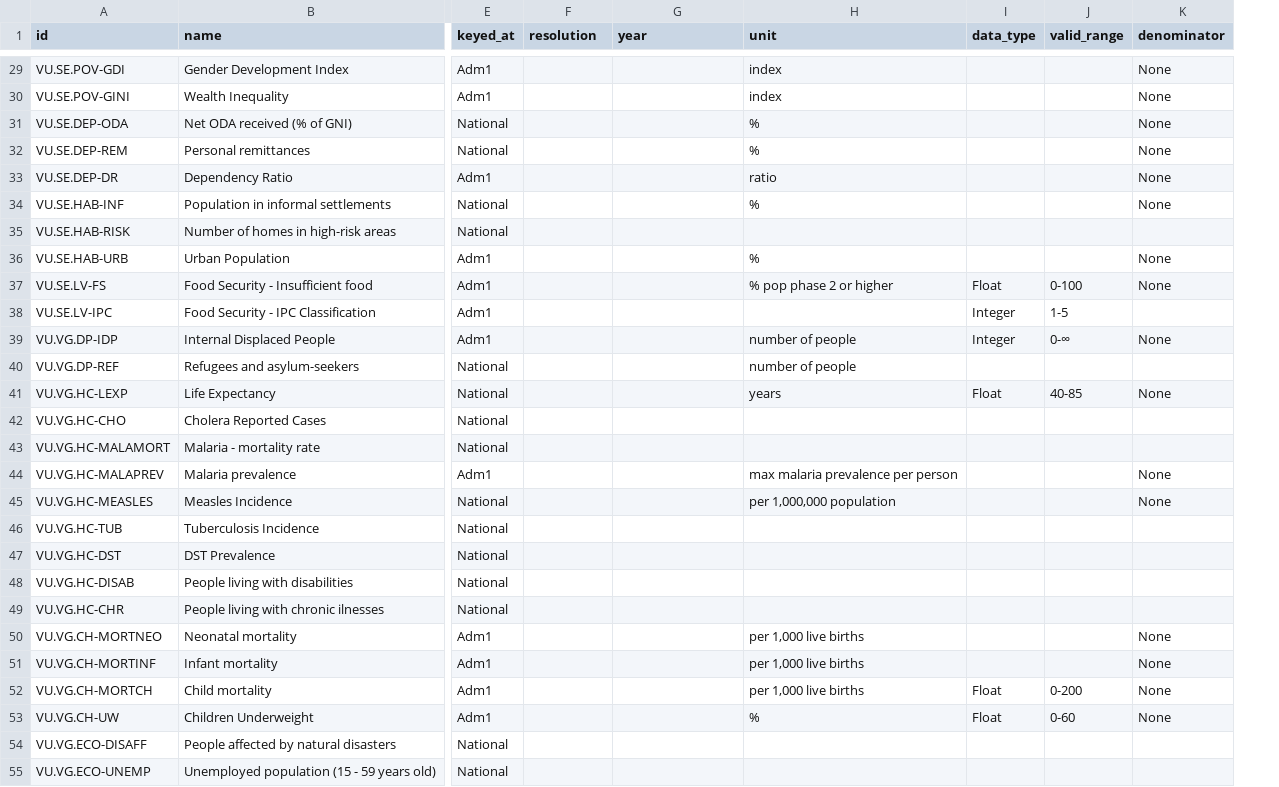
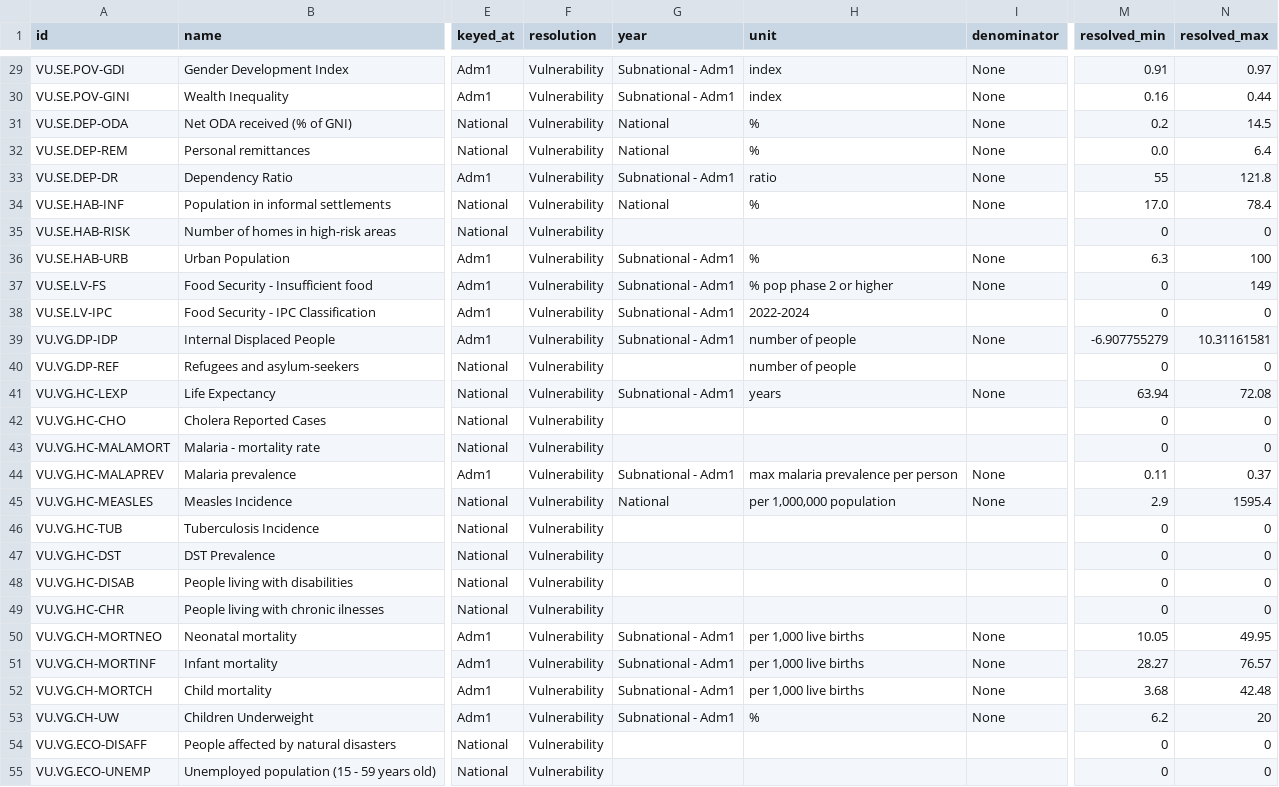
Before and after one commit to masuby/model, a CSV file: data-source/inform_indicator_spec.csv, drawn as a sheet; only a part is shown, gaps mark what is left out; removed rows and columns are numbered as before the commit, all else as after; the diff covers the shown part only; the diff names each change by its address in the sheet, - before the commit and + after, or states it on an @@ line.

```diff
--- a/data-source/inform_indicator_spec.csv
+++ b/data-source/inform_indicator_spec.csv
-column I (data_type), rows 37-53: Float | Integer | Integer |  | Float |  |  |  |  |  |  |  |  |  |  | Float | Float
-column J (valid_range), rows 37-53: 0-100 | 1-5 | 0-∞ |  | 40-85 |  |  |  |  |  |  |  |  |  |  | 0-200 | 0-60
+column M (resolved_min), rows 29-55: 0.91 | 0.16 | 0.2 | 0.0 | 55 | 17.0 | 0 | 6.3 | 0 | 0 | -6.907755279 | 0 | 63.94 | 0 | 0 | 0.11 | 2.9 | 0 | 0 | 0 | 0 | 10.05 | 28.27 | 3.68 | 6.2 | 0 | 0
+column N (resolved_max), rows 29-55: 0.97 | 0.44 | 14.5 | 6.4 | 121.8 | 78.4 | 0 | 100 | 149 | 0 | 10.31161581 | 0 | 72.08 | 0 | 0 | 0.37 | 1595.4 | 0 | 0 | 0 | 0 | 49.95 | 76.57 | 42.48 | 20 | 0 | 0
-F29:F55 (resolution): (empty)
+F29:F55 (resolution): Vulnerability
-G29:G30 (year): (empty)
+G29:G30 (year): Subnational - Adm1
-G31:G32 (year): (empty)
+G31:G32 (year): National
-G33 (year): (empty)
+G33 (year): Subnational - Adm1
-G34 (year): (empty)
+G34 (year): National
-G36:G39 (year): (empty)
+G36:G39 (year): Subnational - Adm1
-H38 (unit): (empty)
+H38 (unit): 2022-2024
-G41 (year): (empty)
+G41 (year): Subnational - Adm1
-G44 (year): (empty)
+G44 (year): Subnational - Adm1
-G45 (year): (empty)
+G45 (year): National
-G50:G53 (year): (empty)
+G50:G53 (year): Subnational - Adm1
```
Also changed, not shown: 92 edited cells elsewhere in this file, 2 other files.
